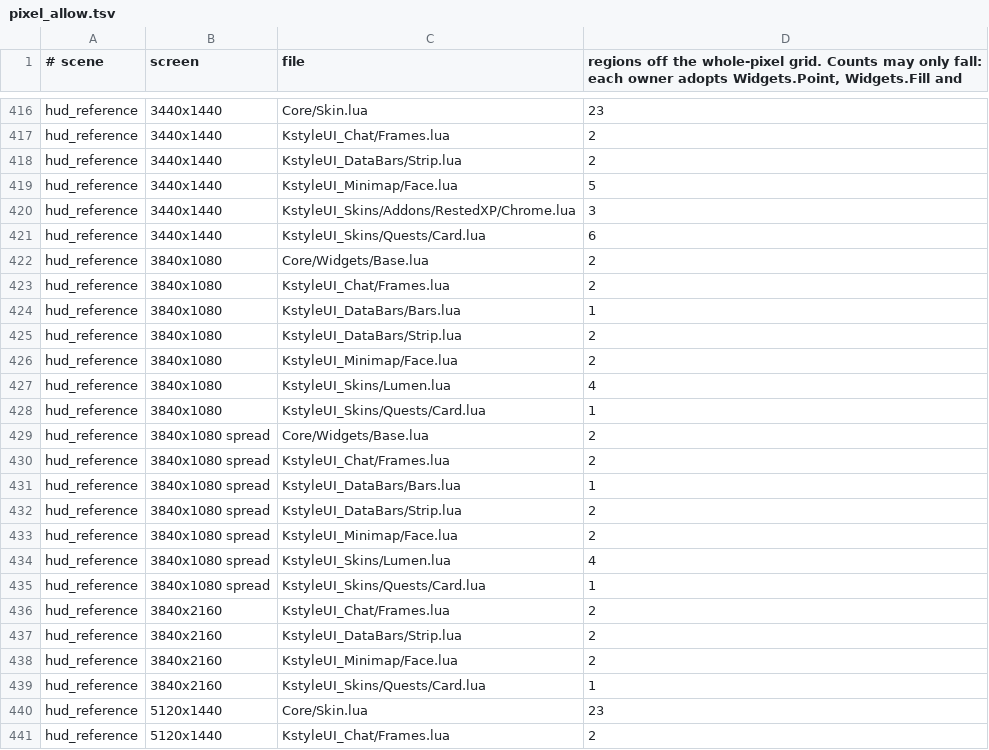
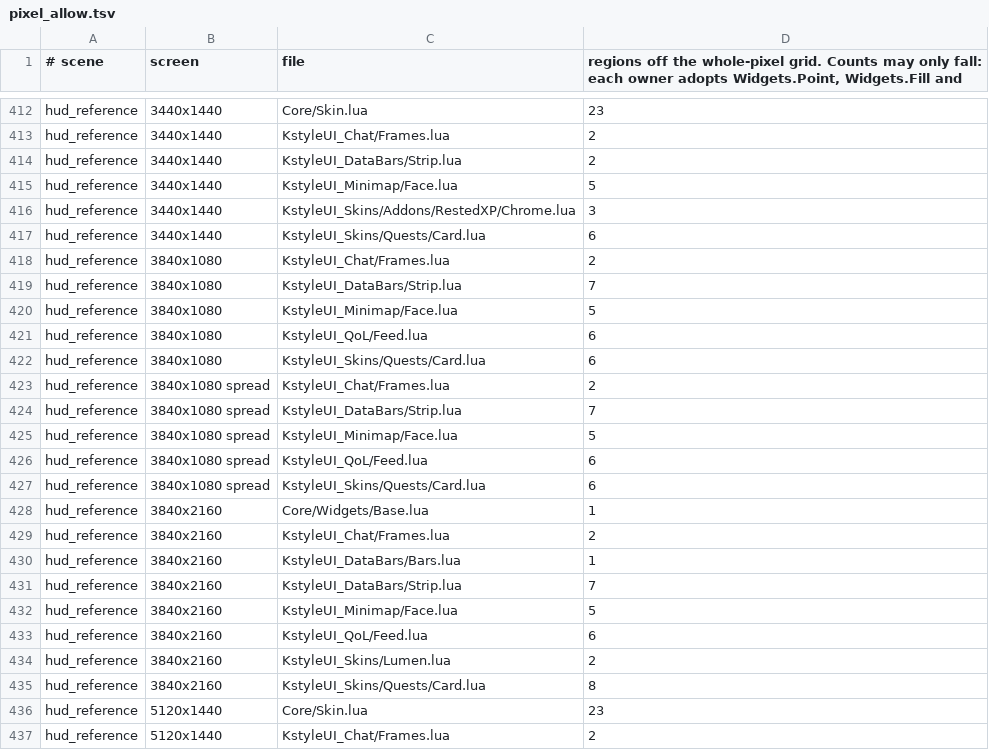
Before and after one commit to Baine/KstyleUI, a TSV file: Tools/regression/pixel_allow.tsv, drawn as a sheet; only a part is shown, gaps mark what is left out; the diff covers the shown part only.

Commit message:
fix(render): honour the HUD fit and repair gallery fixtures (#417)
Render harness: RENDER_SIZE=auto runs the addon's real HUD fit (including bar 3), gallery_options and gallery_unitframes pass --strict, and --strict fails on grey boxes. The hud_reference pixel baseline is remeasured at the true size; LEE-5826 fixes the regions it exposes.

Baseline-Growth: LEE-5826

```diff
--- a/Tools/regression/pixel_allow.tsv
+++ b/Tools/regression/pixel_allow.tsv
@@ -421,20 +417,20 @@ hud_reference	3440x1440	KstyleUI_Skins/Addons/RestedXP/Chrome.lua	3
 hud_reference	3440x1440	KstyleUI_Skins/Quests/Card.lua	6
-hud_reference	3840x1080	Core/Widgets/Base.lua	2
 hud_reference	3840x1080	KstyleUI_Chat/Frames.lua	2
-hud_reference	3840x1080	KstyleUI_DataBars/Bars.lua	1
-hud_reference	3840x1080	KstyleUI_DataBars/Strip.lua	2
-hud_reference	3840x1080	KstyleUI_Minimap/Face.lua	2
-hud_reference	3840x1080	KstyleUI_Skins/Lumen.lua	4
-hud_reference	3840x1080	KstyleUI_Skins/Quests/Card.lua	1
-hud_reference	3840x1080 spread	Core/Widgets/Base.lua	2
+hud_reference	3840x1080	KstyleUI_DataBars/Strip.lua	7
+hud_reference	3840x1080	KstyleUI_Minimap/Face.lua	5
+hud_reference	3840x1080	KstyleUI_QoL/Feed.lua	6
+hud_reference	3840x1080	KstyleUI_Skins/Quests/Card.lua	6
 hud_reference	3840x1080 spread	KstyleUI_Chat/Frames.lua	2
-hud_reference	3840x1080 spread	KstyleUI_DataBars/Bars.lua	1
-hud_reference	3840x1080 spread	KstyleUI_DataBars/Strip.lua	2
-hud_reference	3840x1080 spread	KstyleUI_Minimap/Face.lua	2
-hud_reference	3840x1080 spread	KstyleUI_Skins/Lumen.lua	4
-hud_reference	3840x1080 spread	KstyleUI_Skins/Quests/Card.lua	1
+hud_reference	3840x1080 spread	KstyleUI_DataBars/Strip.lua	7
+hud_reference	3840x1080 spread	KstyleUI_Minimap/Face.lua	5
+hud_reference	3840x1080 spread	KstyleUI_QoL/Feed.lua	6
+hud_reference	3840x1080 spread	KstyleUI_Skins/Quests/Card.lua	6
+hud_reference	3840x2160	Core/Widgets/Base.lua	1
 hud_reference	3840x2160	KstyleUI_Chat/Frames.lua	2
-hud_reference	3840x2160	KstyleUI_DataBars/Strip.lua	2
-hud_reference	3840x2160	KstyleUI_Minimap/Face.lua	2
-hud_reference	3840x2160	KstyleUI_Skins/Quests/Card.lua	1
+hud_reference	3840x2160	KstyleUI_DataBars/Bars.lua	1
+hud_reference	3840x2160	KstyleUI_DataBars/Strip.lua	7
+hud_reference	3840x2160	KstyleUI_Minimap/Face.lua	5
+hud_reference	3840x2160	KstyleUI_QoL/Feed.lua	6
+hud_reference	3840x2160	KstyleUI_Skins/Lumen.lua	2
+hud_reference	3840x2160	KstyleUI_Skins/Quests/Card.lua	8
 hud_reference	5120x1440	Core/Skin.lua	23
```
Also changed, not shown: 4 removed rows and 10 edited cells elsewhere in this file, 15 other files.
